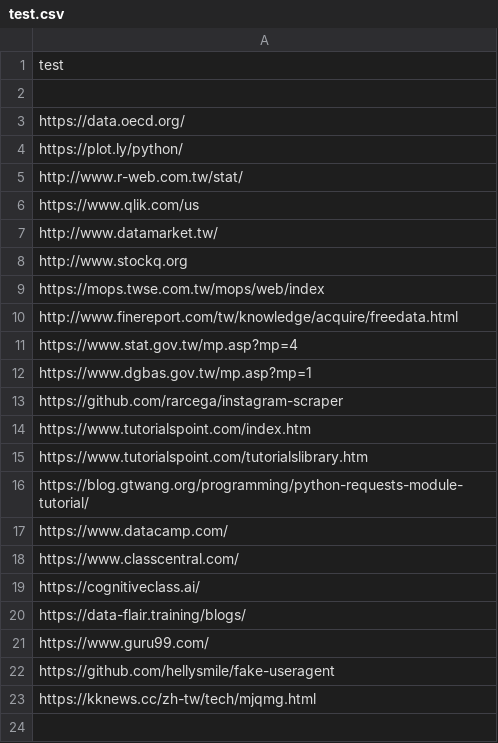
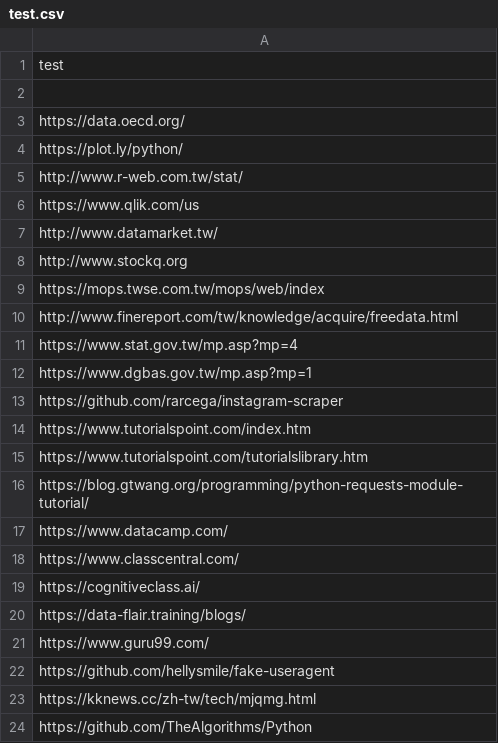
Before and after one commit to m09902004/Python-Learning, a CSV file: test.csv, drawn as a sheet; the diff names each change by its address in the sheet, - before the commit and + after, or states it on an @@ line.

Commit message:
Update test.csv

```diff
--- a/test.csv
+++ b/test.csv
+row 24: https://github.com/TheAlgorithms/Python
```
